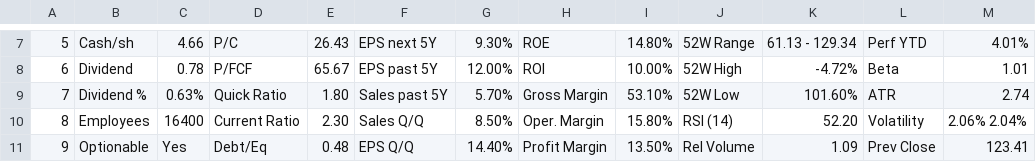
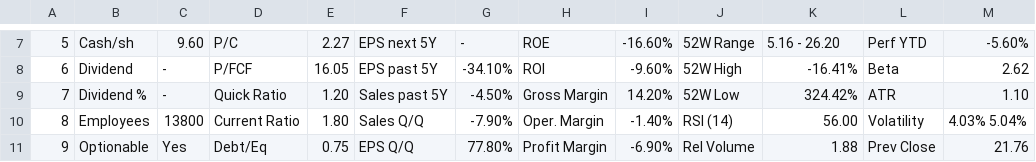
Before and after one commit to TomassVaitkus/Stock, a CSV file: table.csv, drawn as a sheet; only a part is shown, gaps mark what is left out; the diff covers the shown part only.

```diff
--- a/table.csv
+++ b/table.csv
@@ -7,5 +7,5 @@
-5,Cash/sh,4.66,P/C,26.43,EPS next 5Y,9.30%,ROE,14.80%,52W Range,61.13 - 129.34,Perf YTD,4.01%
-6,Dividend,0.78,P/FCF,65.67,EPS past 5Y,12.00%,ROI,10.00%,52W High,-4.72%,Beta,1.01
-7,Dividend %,0.63%,Quick Ratio,1.80,Sales past 5Y,5.70%,Gross Margin,53.10%,52W Low,101.60%,ATR,2.74
-8,Employees,16400,Current Ratio,2.30,Sales Q/Q,8.50%,Oper. Margin,15.80%,RSI (14),52.20,Volatility,2.06% 2.04%
-9,Optionable,Yes,Debt/Eq,0.48,EPS Q/Q,14.40%,Profit Margin,13.50%,Rel Volume,1.09,Prev Close,123.41
+5,Cash/sh,9.60,P/C,2.27,EPS next 5Y,-,ROE,-16.60%,52W Range,5.16 - 26.20,Perf YTD,-5.60%
+6,Dividend,-,P/FCF,16.05,EPS past 5Y,-34.10%,ROI,-9.60%,52W High,-16.41%,Beta,2.62
+7,Dividend %,-,Quick Ratio,1.20,Sales past 5Y,-4.50%,Gross Margin,14.20%,52W Low,324.42%,ATR,1.10
+8,Employees,13800,Current Ratio,1.80,Sales Q/Q,-7.90%,Oper. Margin,-1.40%,RSI (14),56.00,Volatility,4.03% 5.04%
+9,Optionable,Yes,Debt/Eq,0.75,EPS Q/Q,77.80%,Profit Margin,-6.90%,Rel Volume,1.88,Prev Close,21.76
```
Also changed, not shown: 41 edited cells elsewhere in this file.
